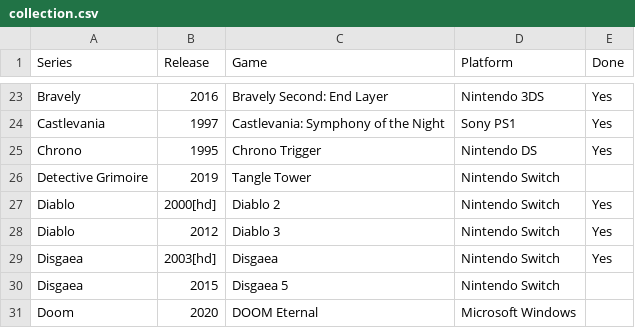
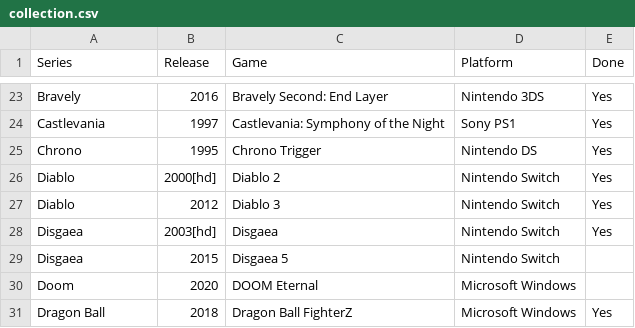
Before and after one commit to seriouslyunderappreciated/seriouslyunderappreciated.github.io, a CSV file: resources/collection.csv, drawn as a sheet; only a part is shown, gaps mark what is left out; the shorter side is filled out with more unchanged rows; the diff names each change by its address in the sheet, - before the commit and + after, or states it on an @@ line.

Commit message:
Update collection.csv

```diff
--- a/resources/collection.csv
+++ b/resources/collection.csv
-row 26: Detective Grimoire | 2019 | Tangle Tower | Nintendo Switch
```
